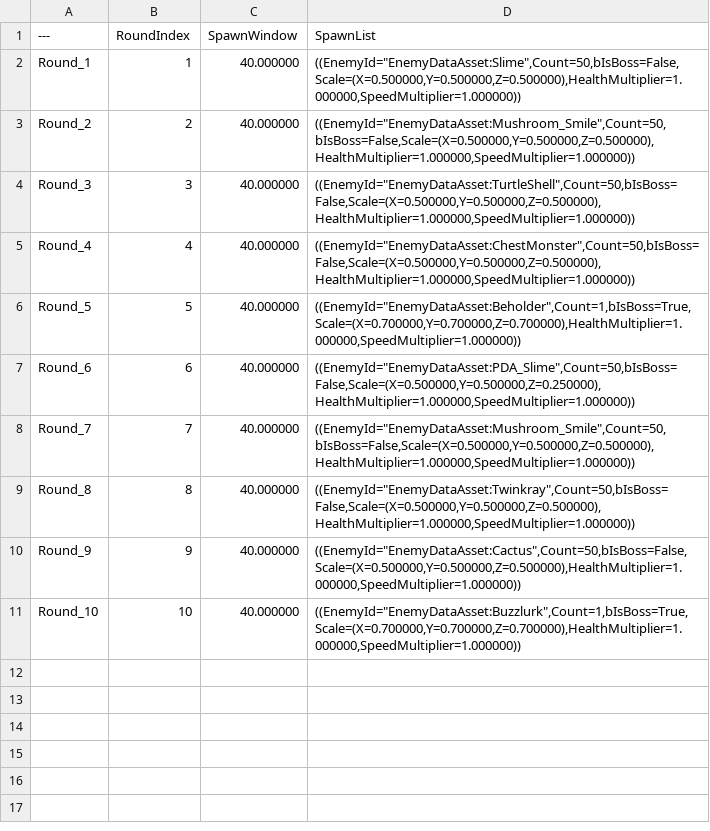
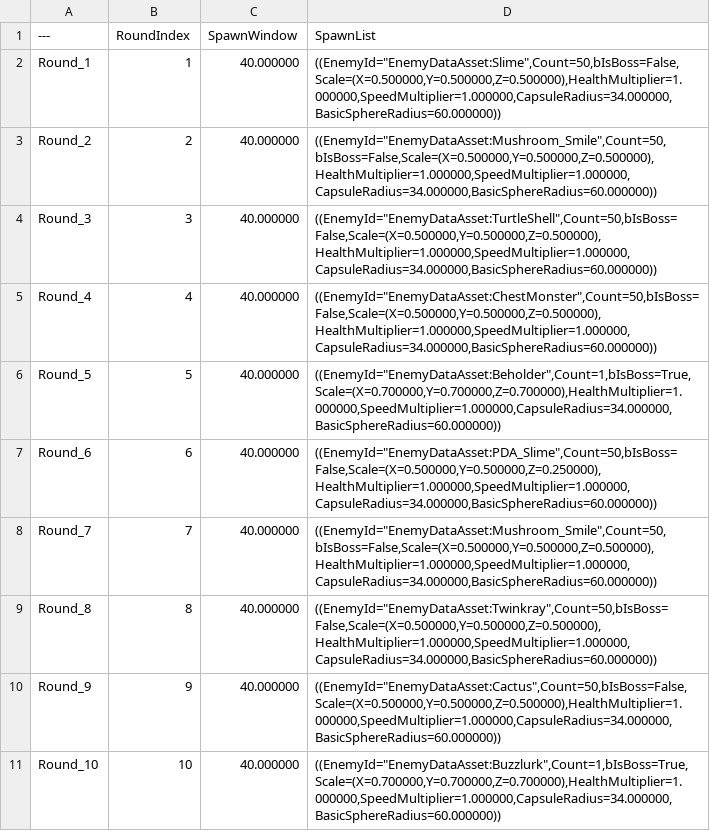
Before and after one commit to Kyeong-Bin-Kim/PolyPalsDefense, a CSV file: Content/Blueprints/Maps/DT_StageRound.csv, drawn as a sheet.

Commit message:
20250523_Enemy 콜리전 추가

```diff
--- a/Content/Blueprints/Maps/DT_StageRound.csv
+++ b/Content/Blueprints/Maps/DT_StageRound.csv
@@ -1,11 +1,11 @@
 ---,RoundIndex,SpawnWindow,SpawnList
-Round_1,"1","40.000000","((EnemyId=""EnemyDataAsset:Slime"",Count=50,bIsBoss=False,Scale=(X=0.500000,Y=0.500000,Z=0.500000),HealthMultiplier=1.000000,SpeedMultiplier=1.000000))"
-Round_2,"2","40.000000","((EnemyId=""EnemyDataAsset:Mushroom_Smile"",Count=50,bIsBoss=False,Scale=(X=0.500000,Y=0.500000,Z=0.500000),HealthMultiplier=1.000000,SpeedMultiplier=1.000000))"
-Round_3,"3","40.000000","((EnemyId=""EnemyDataAsset:TurtleShell"",Count=50,bIsBoss=False,Scale=(X=0.500000,Y=0.500000,Z=0.500000),HealthMultiplier=1.000000,SpeedMultiplier=1.000000))"
-Round_4,"4","40.000000","((EnemyId=""EnemyDataAsset:ChestMonster"",Count=50,bIsBoss=False,Scale=(X=0.500000,Y=0.500000,Z=0.500000),HealthMultiplier=1.000000,SpeedMultiplier=1.000000))"
-Round_5,"5","40.000000","((EnemyId=""EnemyDataAsset:Beholder"",Count=1,bIsBoss=True,Scale=(X=0.700000,Y=0.700000,Z=0.700000),HealthMultiplier=1.000000,SpeedMultiplier=1.000000))"
-Round_6,"6","40.000000","((EnemyId=""EnemyDataAsset:PDA_Slime"",Count=50,bIsBoss=False,Scale=(X=0.500000,Y=0.500000,Z=0.250000),HealthMultiplier=1.000000,SpeedMultiplier=1.000000))"
-Round_7,"7","40.000000","((EnemyId=""EnemyDataAsset:Mushroom_Smile"",Count=50,bIsBoss=False,Scale=(X=0.500000,Y=0.500000,Z=0.500000),HealthMultiplier=1.000000,SpeedMultiplier=1.000000))"
-Round_8,"8","40.000000","((EnemyId=""EnemyDataAsset:Twinkray"",Count=50,bIsBoss=False,Scale=(X=0.500000,Y=0.500000,Z=0.500000),HealthMultiplier=1.000000,SpeedMultiplier=1.000000))"
-Round_9,"9","40.000000","((EnemyId=""EnemyDataAsset:Cactus"",Count=50,bIsBoss=False,Scale=(X=0.500000,Y=0.500000,Z=0.500000),HealthMultiplier=1.000000,SpeedMultiplier=1.000000))"
-Round_10,"10","40.000000","((EnemyId=""EnemyDataAsset:Buzzlurk"",Count=1,bIsBoss=True,Scale=(X=0.700000,Y=0.700000,Z=0.700000),HealthMultiplier=1.000000,SpeedMultiplier=1.000000))"
+Round_1,"1","40.000000","((EnemyId=""EnemyDataAsset:Slime"",Count=50,bIsBoss=False,Scale=(X=0.500000,Y=0.500000,Z=0.500000),HealthMultiplier=1.000000,SpeedMultiplier=1.000000,CapsuleRadius=34.000000,BasicSphereRadius=60.000000))"
+Round_2,"2","40.000000","((EnemyId=""EnemyDataAsset:Mushroom_Smile"",Count=50,bIsBoss=False,Scale=(X=0.500000,Y=0.500000,Z=0.500000),HealthMultiplier=1.000000,SpeedMultiplier=1.000000,CapsuleRadius=34.000000,BasicSphereRadius=60.000000))"
+Round_3,"3","40.000000","((EnemyId=""EnemyDataAsset:TurtleShell"",Count=50,bIsBoss=False,Scale=(X=0.500000,Y=0.500000,Z=0.500000),HealthMultiplier=1.000000,SpeedMultiplier=1.000000,CapsuleRadius=34.000000,BasicSphereRadius=60.000000))"
+Round_4,"4","40.000000","((EnemyId=""EnemyDataAsset:ChestMonster"",Count=50,bIsBoss=False,Scale=(X=0.500000,Y=0.500000,Z=0.500000),HealthMultiplier=1.000000,SpeedMultiplier=1.000000,CapsuleRadius=34.000000,BasicSphereRadius=60.000000))"
+Round_5,"5","40.000000","((EnemyId=""EnemyDataAsset:Beholder"",Count=1,bIsBoss=True,Scale=(X=0.700000,Y=0.700000,Z=0.700000),HealthMultiplier=1.000000,SpeedMultiplier=1.000000,CapsuleRadius=34.000000,BasicSphereRadius=60.000000))"
+Round_6,"6","40.000000","((EnemyId=""EnemyDataAsset:PDA_Slime"",Count=50,bIsBoss=False,Scale=(X=0.500000,Y=0.500000,Z=0.250000),HealthMultiplier=1.000000,SpeedMultiplier=1.000000,CapsuleRadius=34.000000,BasicSphereRadius=60.000000))"
+Round_7,"7","40.000000","((EnemyId=""EnemyDataAsset:Mushroom_Smile"",Count=50,bIsBoss=False,Scale=(X=0.500000,Y=0.500000,Z=0.500000),HealthMultiplier=1.000000,SpeedMultiplier=1.000000,CapsuleRadius=34.000000,BasicSphereRadius=60.000000))"
+Round_8,"8","40.000000","((EnemyId=""EnemyDataAsset:Twinkray"",Count=50,bIsBoss=False,Scale=(X=0.500000,Y=0.500000,Z=0.500000),HealthMultiplier=1.000000,SpeedMultiplier=1.000000,CapsuleRadius=34.000000,BasicSphereRadius=60.000000))"
+Round_9,"9","40.000000","((EnemyId=""EnemyDataAsset:Cactus"",Count=50,bIsBoss=False,Scale=(X=0.500000,Y=0.500000,Z=0.500000),HealthMultiplier=1.000000,SpeedMultiplier=1.000000,CapsuleRadius=34.000000,BasicSphereRadius=60.000000))"
+Round_10,"10","40.000000","((EnemyId=""EnemyDataAsset:Buzzlurk"",Count=1,bIsBoss=True,Scale=(X=0.700000,Y=0.700000,Z=0.700000),HealthMultiplier=1.000000,SpeedMultiplier=1.000000,CapsuleRadius=34.000000,BasicSphereRadius=60.000000))"
```
Also changed, not shown: 9 other files.
